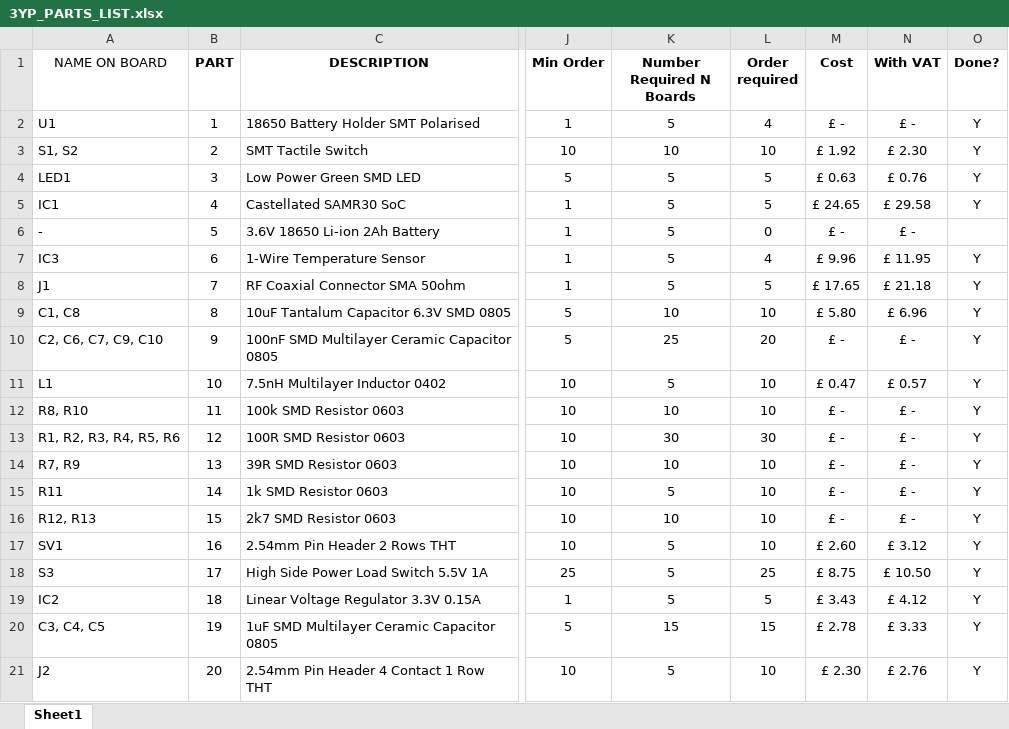
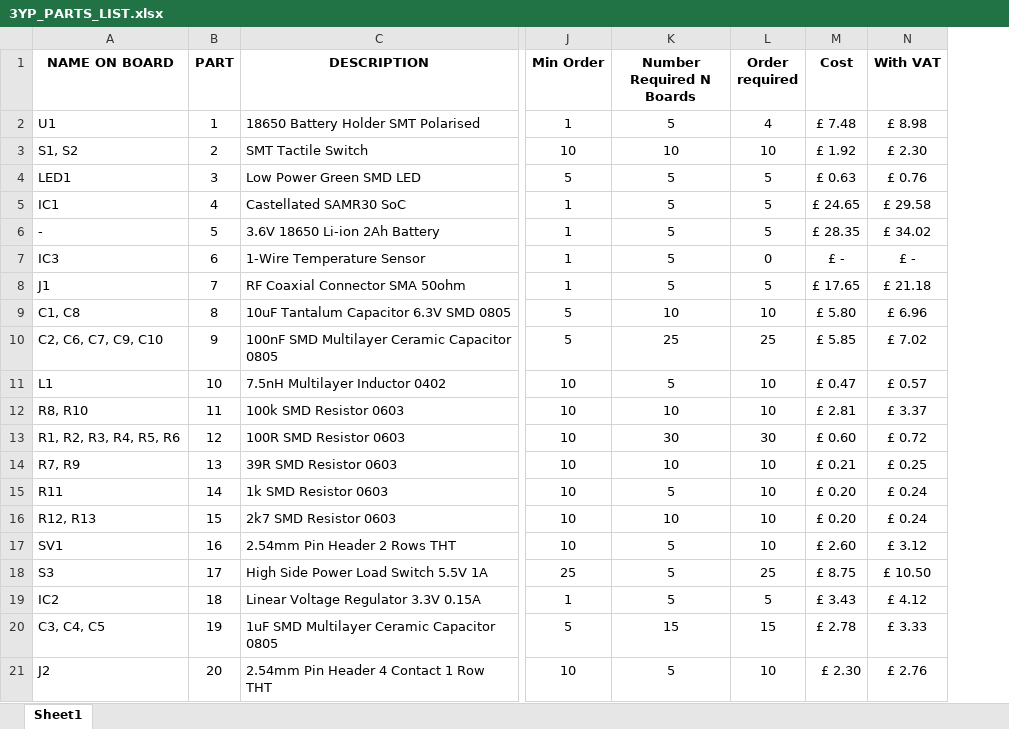
Before and after one commit to samken600/3YP, an Excel workbook: pcb/3YP_PARTS_LIST.xlsx, sheet Sheet1, drawn as a sheet; only a part is shown, gaps mark what is left out; values as stored, in another font and other column widths than the file's, no borders; conditional formats not drawn; removed rows and columns are numbered as before the commit, all else as after; the diff covers the shown part only; the diff names each change by its address in the sheet, - before the commit and + after, or states it on an @@ line.

```diff
--- a/pcb/3YP_PARTS_LIST.xlsx (sheet Sheet1)
+++ b/pcb/3YP_PARTS_LIST.xlsx (sheet Sheet1)
-column O (Done?), rows 2-21: Y | Y | Y | Y |  | Y | Y | Y | Y | Y | Y | Y | Y | Y | Y | Y | Y | Y | Y | Y
-A1 bold: off
+A1 bold: on
-M2 (Cost): £ -
+M2 (Cost): £ 7.48
-N2 (With VAT): £ -
+N2 (With VAT): £ 8.98
-L6 (Order required): 0
+L6 (Order required): 5
-M6 (Cost): £ -
+M6 (Cost): £ 28.35
-N6 (With VAT): £ -
+N6 (With VAT): £ 34.02
-L7 (Order required): 4
+L7 (Order required): 0
-M7 (Cost): £ 9.96
+M7 (Cost): £ -
-N7 (With VAT): £ 11.95
+N7 (With VAT): £ -
-L10 (Order required): 20
+L10 (Order required): 25
-M10 (Cost): £ -
+M10 (Cost): £ 5.85
-N10 (With VAT): £ -
+N10 (With VAT): £ 7.02
-M12 (Cost): £ -
+M12 (Cost): £ 2.81
-N12 (With VAT): £ -
+N12 (With VAT): £ 3.37
-M13 (Cost): £ -
+M13 (Cost): £ 0.60
-N13 (With VAT): £ -
+N13 (With VAT): £ 0.72
-M14 (Cost): £ -
+M14 (Cost): £ 0.21
-N14 (With VAT): £ -
+N14 (With VAT): £ 0.25
-M15:M16 (Cost): £ -
+M15:M16 (Cost): £ 0.20
-N15:N16 (With VAT): £ -
+N15:N16 (With VAT): £ 0.24
```
Also changed, not shown: 2 added rows, 5 removed rows and 8 edited cells elsewhere in this sheet, report/Gantt-Chart-Template-Planio.xlsx, 4 other files.
